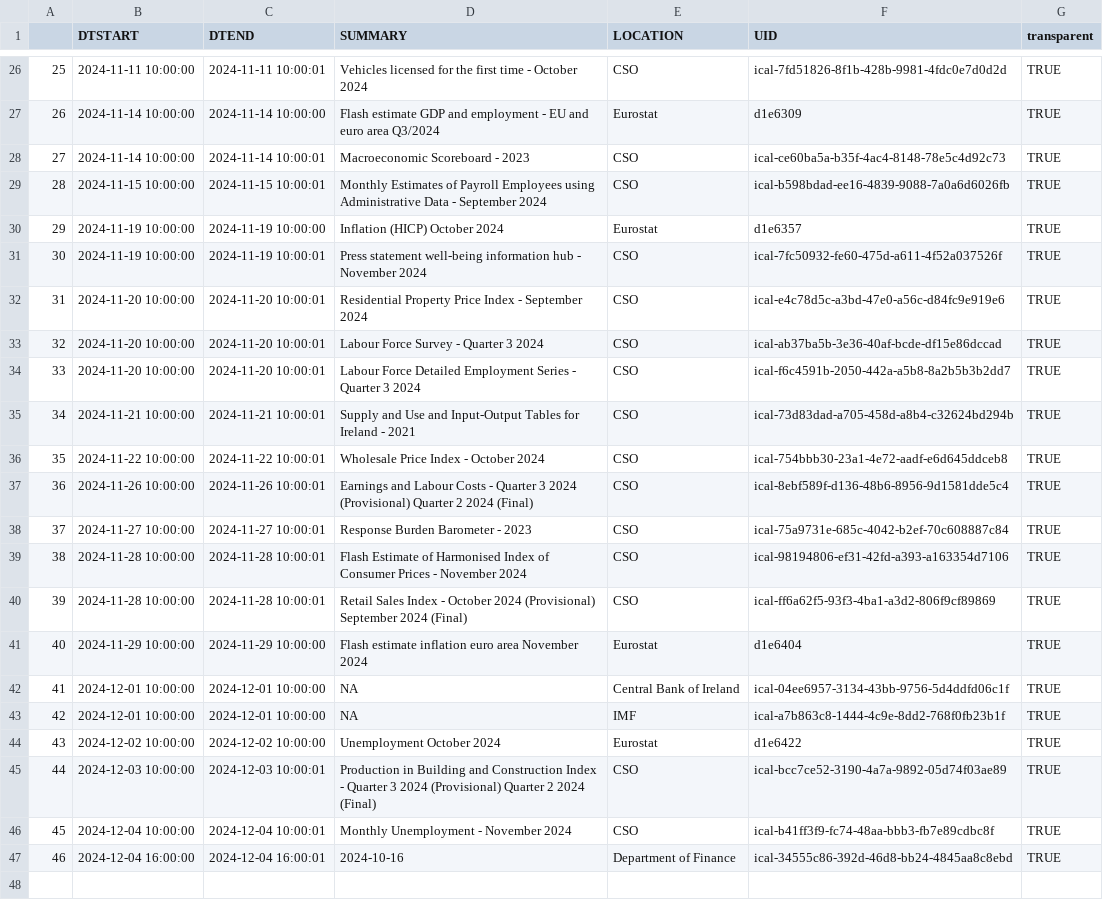
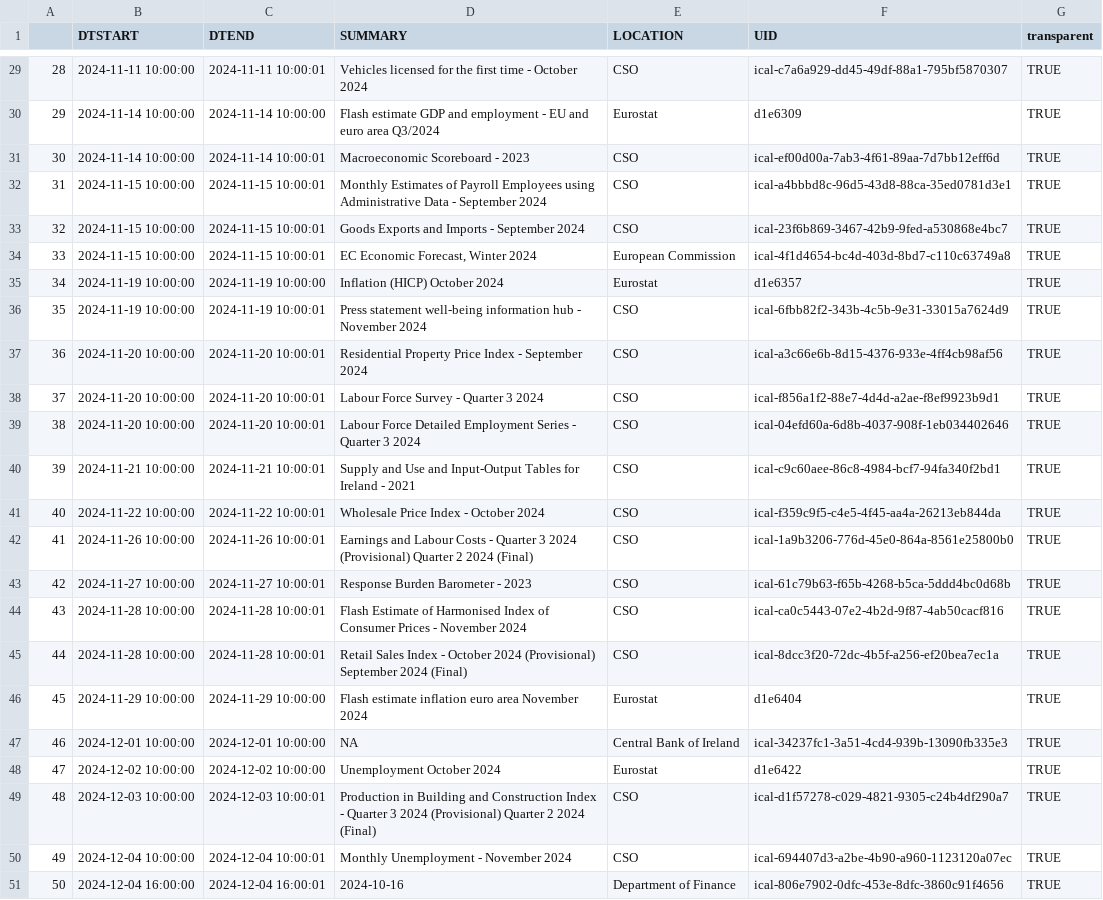
Before and after one commit to mflanagan201/gcal_auto, a CSV file: ECON_CAL.CSV, drawn as a sheet; only a part is shown, gaps mark what is left out; removed rows and columns are numbered as before the commit, all else as after; the diff covers the shown part only; the diff names each change by its address in the sheet, - before the commit and + after, or states it on an @@ line.

```diff
--- a/ECON_CAL.CSV
+++ b/ECON_CAL.CSV
@@ column A renumbered from row 3 down @@
-F29 (UID): ical-7fd51826-8f1b-428b-9981-4fdc0e7d0d2d
+F29 (UID): ical-c7a6a929-dd45-49df-88a1-795bf5870307
-F31 (UID): ical-ce60ba5a-b35f-4ac4-8148-78e5c4d92c73
+F31 (UID): ical-ef00d00a-7ab3-4f61-89aa-7d7bb12eff6d
-F32 (UID): ical-b598bdad-ee16-4839-9088-7a0a6d6026fb
+F32 (UID): ical-a4bbbd8c-96d5-43d8-88ca-35ed0781d3e1
+row 33: 32 | 2024-11-15 10:00:00 | 2024-11-15 10:00:01 | Goods Exports and Imports - September 2024 | CSO | ical-23f6b869-3467-42b9-9fed-a530868e4bc7 | TRUE
+row 34: 33 | 2024-11-15 10:00:00 | 2024-11-15 10:00:01 | EC Economic Forecast, Winter 2024 | European Commission | ical-4f1d4654-bc4d-403d-8bd7-c110c63749a8 | TRUE
-F36 (UID): ical-7fc50932-fe60-475d-a611-4f52a037526f
+F36 (UID): ical-6fbb82f2-343b-4c5b-9e31-33015a7624d9
-F37 (UID): ical-e4c78d5c-a3bd-47e0-a56c-d84fc9e919e6
+F37 (UID): ical-a3c66e6b-8d15-4376-933e-4ff4cb98af56
-F38 (UID): ical-ab37ba5b-3e36-40af-bcde-df15e86dccad
+F38 (UID): ical-f856a1f2-88e7-4d4d-a2ae-f8ef9923b9d1
-F39 (UID): ical-f6c4591b-2050-442a-a5b8-8a2b5b3b2dd7
+F39 (UID): ical-04efd60a-6d8b-4037-908f-1eb034402646
-F40 (UID): ical-73d83dad-a705-458d-a8b4-c32624bd294b
+F40 (UID): ical-c9c60aee-86c8-4984-bcf7-94fa340f2bd1
-F41 (UID): ical-754bbb30-23a1-4e72-aadf-e6d645ddceb8
+F41 (UID): ical-f359c9f5-c4e5-4f45-aa4a-26213eb844da
-F42 (UID): ical-8ebf589f-d136-48b6-8956-9d1581dde5c4
+F42 (UID): ical-1a9b3206-776d-45e0-864a-8561e25800b0
-F43 (UID): ical-75a9731e-685c-4042-b2ef-70c608887c84
+F43 (UID): ical-61c79b63-f65b-4268-b5ca-5ddd4bc0d68b
-F44 (UID): ical-98194806-ef31-42fd-a393-a163354d7106
+F44 (UID): ical-ca0c5443-07e2-4b2d-9f87-4ab50cacf816
-F45 (UID): ical-ff6a62f5-93f3-4ba1-a3d2-806f9cf89869
+F45 (UID): ical-8dcc3f20-72dc-4b5f-a256-ef20bea7ec1a
-F47 (UID): ical-04ee6957-3134-43bb-9756-5d4ddfd06c1f
+F47 (UID): ical-34237fc1-3a51-4cd4-939b-13090fb335e3
-row 43: 42 | 2024-12-01 10:00:00 | 2024-12-01 10:00:00 | NA | IMF | ical-a7b863c8-1444-4c9e-8dd2-768f0fb23b1f | TRUE
-F49 (UID): ical-bcc7ce52-3190-4a7a-9892-05d74f03ae89
+F49 (UID): ical-d1f57278-c029-4821-9305-c24b4df290a7
-F50 (UID): ical-b41ff3f9-fc74-48aa-bbb3-fb7e89cdbc8f
+F50 (UID): ical-694407d3-a2be-4b90-a960-1123120a07ec
-F51 (UID): ical-34555c86-392d-46d8-bb24-4845aa8c8ebd
+F51 (UID): ical-806e7902-0dfc-453e-8dfc-3860c91f4656
```
Also changed, not shown: 4 added rows, 1 removed row and 18 edited cells elsewhere in this file.
